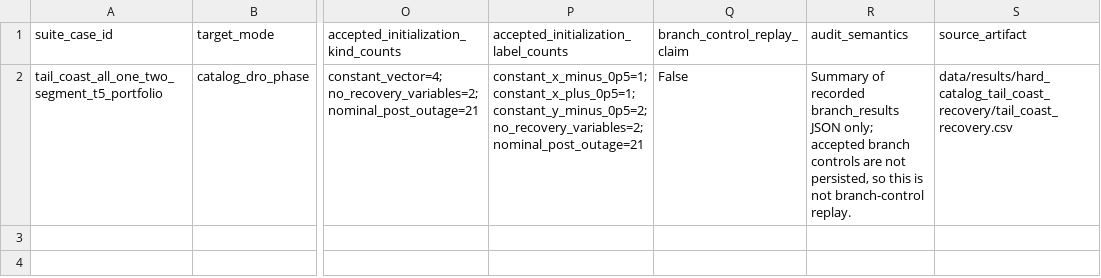
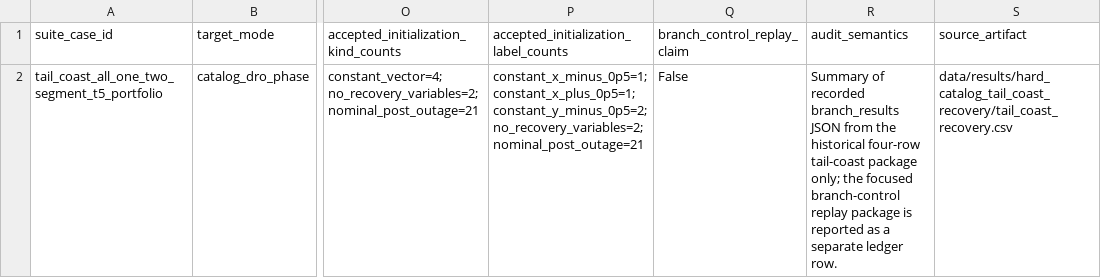
Before and after one commit to Alavi1412/quantum-low-thrust, a CSV file: data/results/claim_evidence_ledger/tail_coast_branch_audit.csv, drawn as a sheet; only a part is shown, gaps mark what is left out; the diff names each change by its address in the sheet, - before the commit and + after, or states it on an @@ line.

Commit message:
Add checkpointed branch-control replay path

```diff
--- a/data/results/claim_evidence_ledger/tail_coast_branch_audit.csv
+++ b/data/results/claim_evidence_ledger/tail_coast_branch_audit.csv
-R2 (audit_semantics): …branch_results JSON only; accepted branch controls are not persisted, so this is not branch-control replay.
+R2 (audit_semantics): …branch_results JSON from the historical four-row tail-coast package only; the focused branch-control replay package is reported as a separate ledger row.
```
Also changed, not shown: 15 other files.
